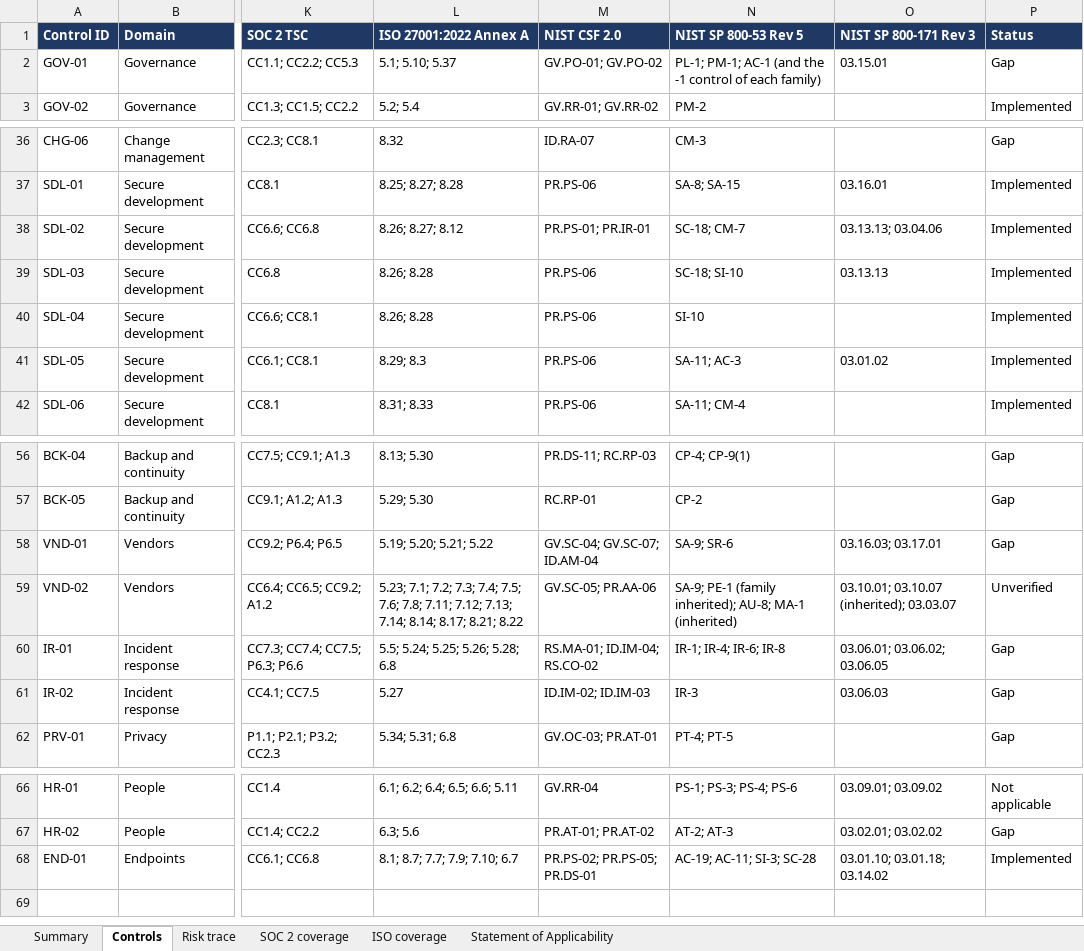
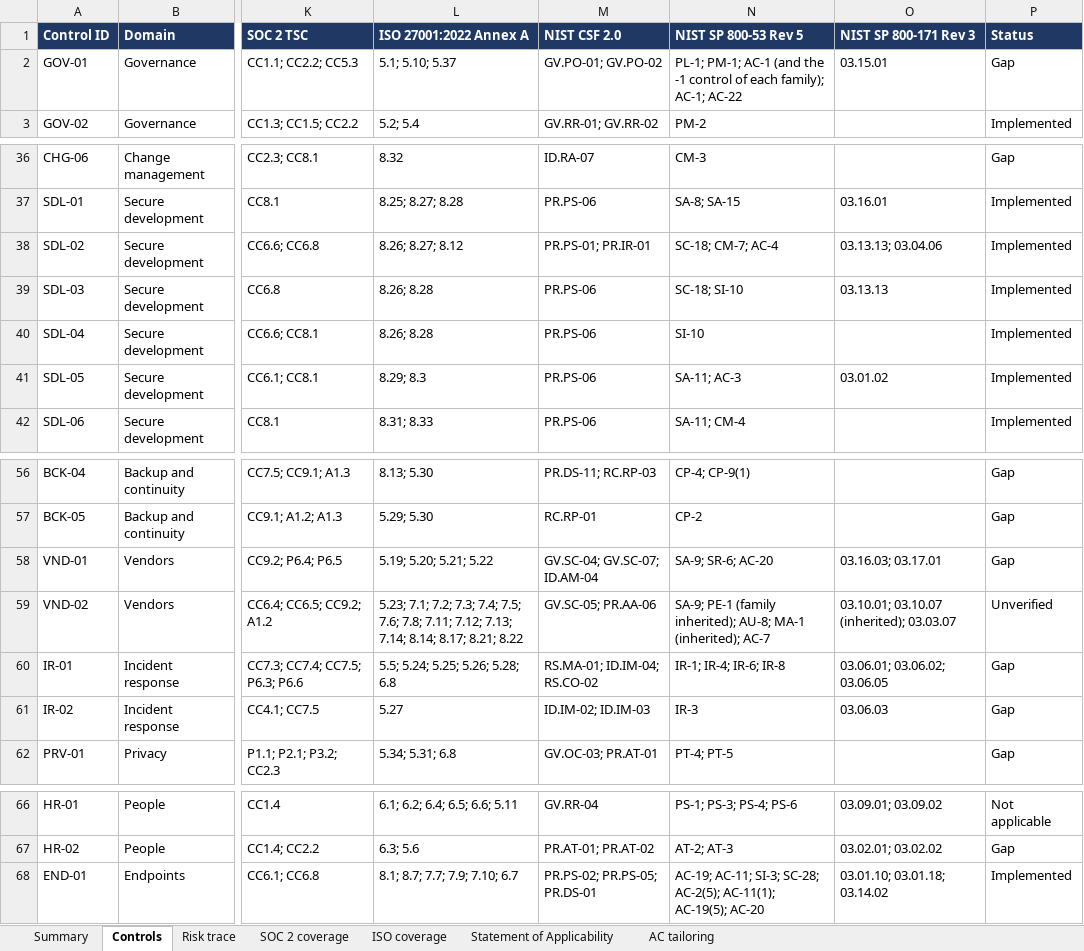
Before and after one commit to MqKhas/GRC-compliance-from-day-one, an Excel workbook: 02-controls/control-framework.xlsx, sheet Controls, drawn as a sheet; only a part is shown, gaps mark what is left out; values as stored, in another font and other column widths than the file's, no borders; conditional formats and table styles not drawn; the diff covers the shown part only; the diff names each change by its address in the sheet, - before the commit and + after, or states it on an @@ line.

Commit message:
Complete Phase 2: approve SoA, add AC tailoring and quiz
- Approve the Statement of Applicability (D-030)
- Add SP 800-53 AC family tailored from the moderate baseline (D-031)
- Update matrix mappings, statuses and workbook
- Add Phase 2 quiz and glossary terms
- Update PROGRESS and README

```diff
--- a/02-controls/control-framework.xlsx (sheet Controls)
+++ b/02-controls/control-framework.xlsx (sheet Controls)
+sheet tab: AC tailoring
-N2 (NIST SP 800-53 Rev 5): …of each family)
+N2 (NIST SP 800-53 Rev 5): …of each family); AC-1; AC-22
-N38 (NIST SP 800-53 Rev 5): SC-18; CM-7
+N38 (NIST SP 800-53 Rev 5): SC-18; CM-7; AC-4
-N58 (NIST SP 800-53 Rev 5): SA-9; SR-6
+N58 (NIST SP 800-53 Rev 5): SA-9; SR-6; AC-20
-N59 (NIST SP 800-53 Rev 5): …AU-8; MA-1 (inherited)
+N59 (NIST SP 800-53 Rev 5): …AU-8; MA-1 (inherited); AC-7
-N68 (NIST SP 800-53 Rev 5): AC-19; AC-11; SI-3; SC-28
+N68 (NIST SP 800-53 Rev 5): AC-19; AC-11; SI-3; SC-28; AC-2(5); AC-11(1); AC-19(5); AC-20
```
Also changed, not shown: 11 edited cells elsewhere in this sheet, sheet Summary, 10 other files.
